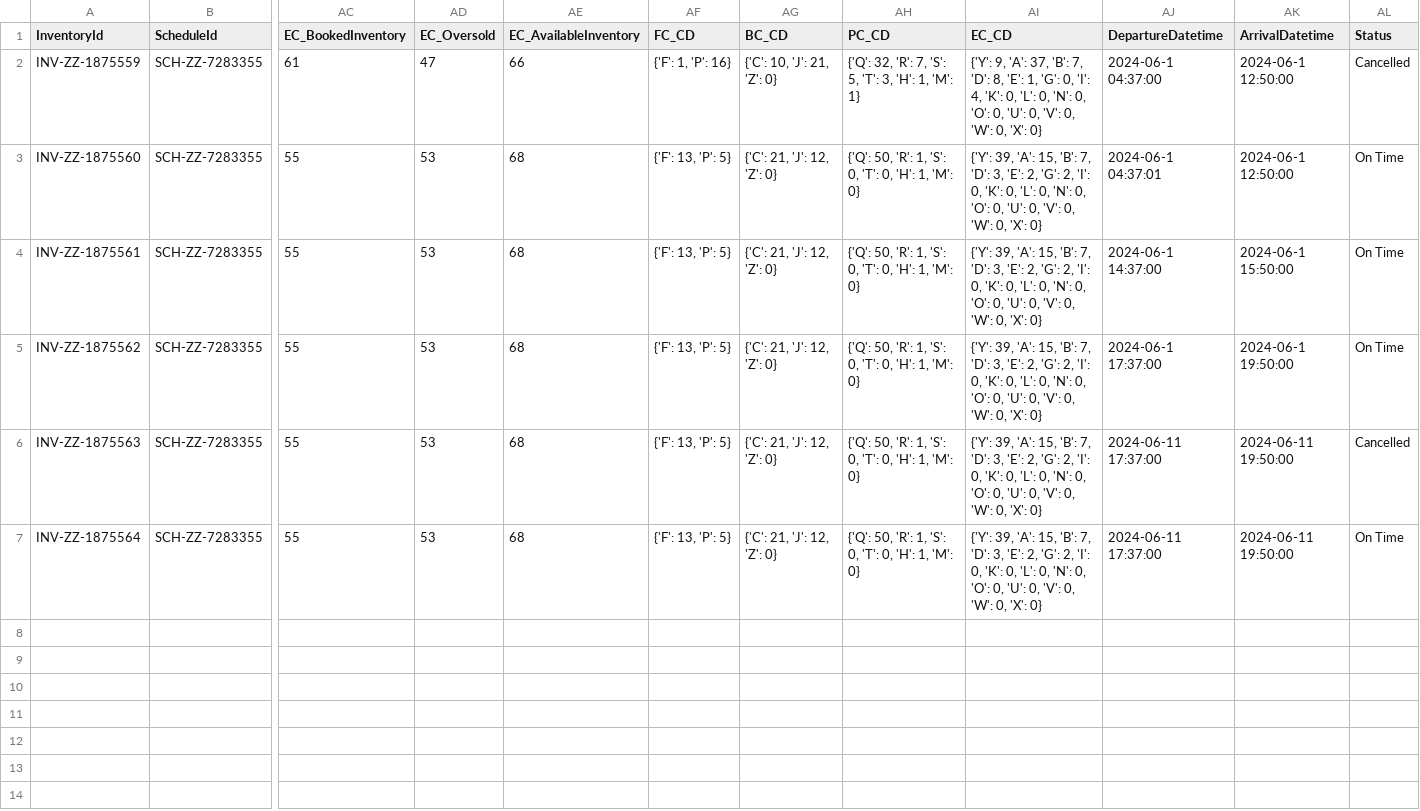
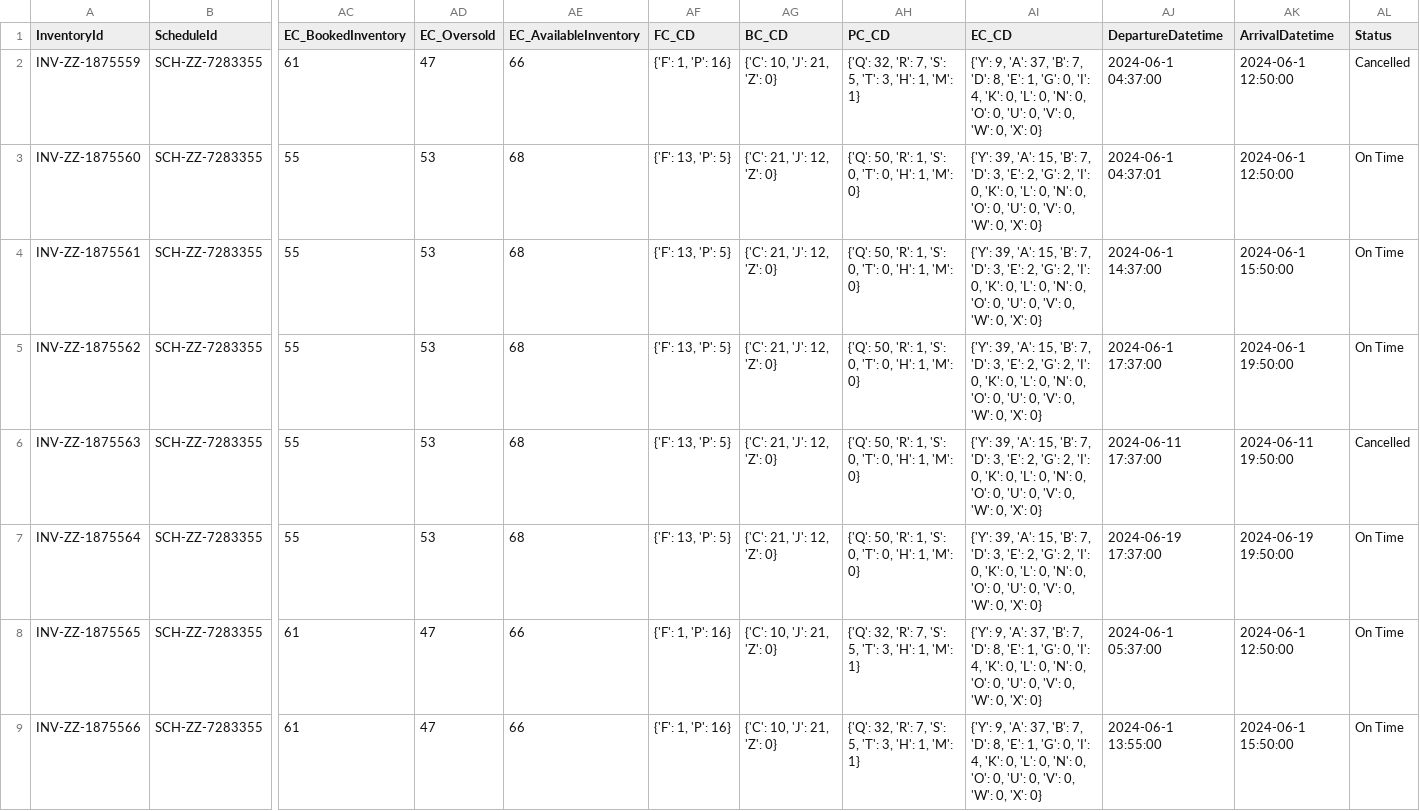
Before and after one commit to aryanlath/Passenger-Recovery-Optimization, a CSV file: Dataset/test_data/flight_test.csv, drawn as a sheet; only a part is shown, gaps mark what is left out; rows hold the shown columns only; the diff names each change by its address in the sheet, - before the commit and + after, or states it on an @@ line.

```diff
--- a/Dataset/test_data/flight_test.csv
+++ b/Dataset/test_data/flight_test.csv
-AJ7 (DepartureDatetime): 2024-06-11 17:37:00
+AJ7 (DepartureDatetime): 2024-06-19 17:37:00
-AK7 (ArrivalDatetime): 2024-06-11 19:50:00
+AK7 (ArrivalDatetime): 2024-06-19 19:50:00
+row 8: INV-ZZ-1875565 | SCH-ZZ-7283355 | 61 | 47 | 66 | {'F': 1, 'P': 16} | {'C': 10, 'J': 21, 'Z': 0} | {'Q': 32, 'R': 7, 'S': 5, 'T': 3, 'H': 1, 'M': 1} | {'Y': 9, 'A': 37, 'B': 7, 'D': 8, 'E': 1, 'G': 0, 'I': 4, 'K': 0, 'L': 0, 'N': 0, 'O': 0, 'U': 0, 'V': 0, 'W': 0, 'X': 0} | 2024-06-1 05:37:00 | 2024-06-1 12:50:00 | On Time
+row 9: INV-ZZ-1875566 | SCH-ZZ-7283355 | 61 | 47 | 66 | {'F': 1, 'P': 16} | {'C': 10, 'J': 21, 'Z': 0} | {'Q': 32, 'R': 7, 'S': 5, 'T': 3, 'H': 1, 'M': 1} | {'Y': 9, 'A': 37, 'B': 7, 'D': 8, 'E': 1, 'G': 0, 'I': 4, 'K': 0, 'L': 0, 'N': 0, 'O': 0, 'U': 0, 'V': 0, 'W': 0, 'X': 0} | 2024-06-1 13:55:00 | 2024-06-1 15:50:00 | On Time
```
Also changed, not shown: Dataset/test_data/PNR_Test.csv, 7 other files.
